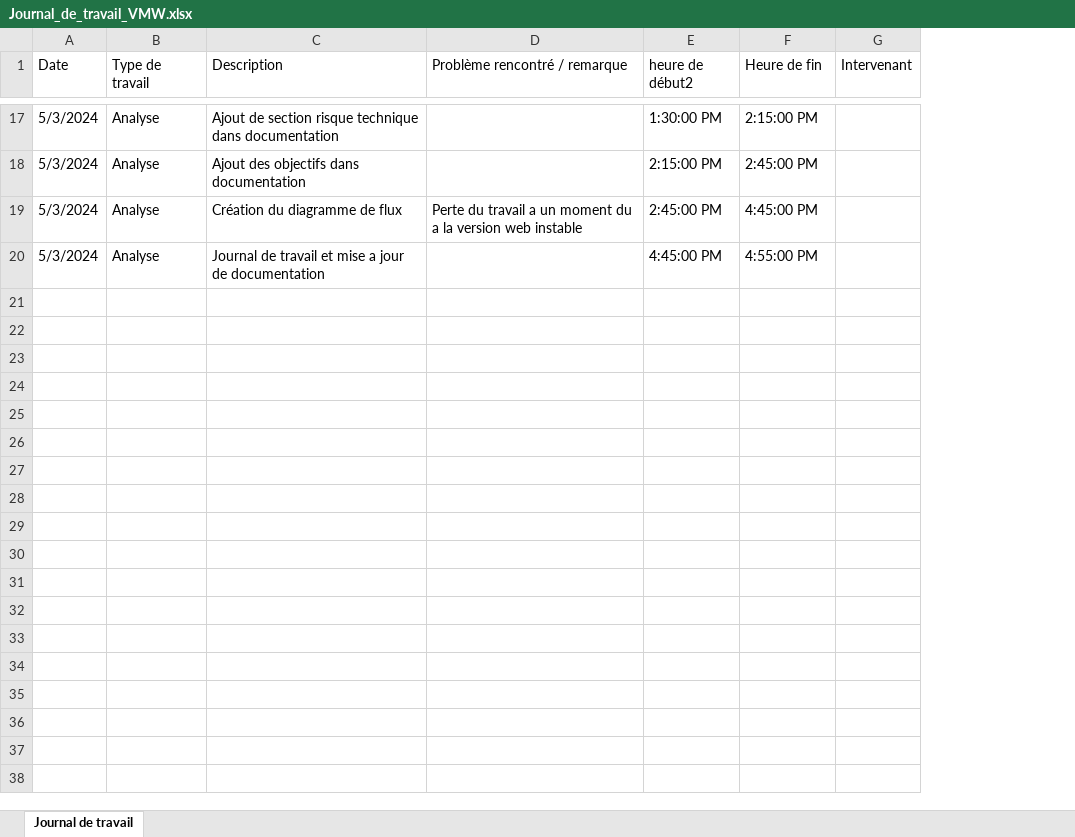
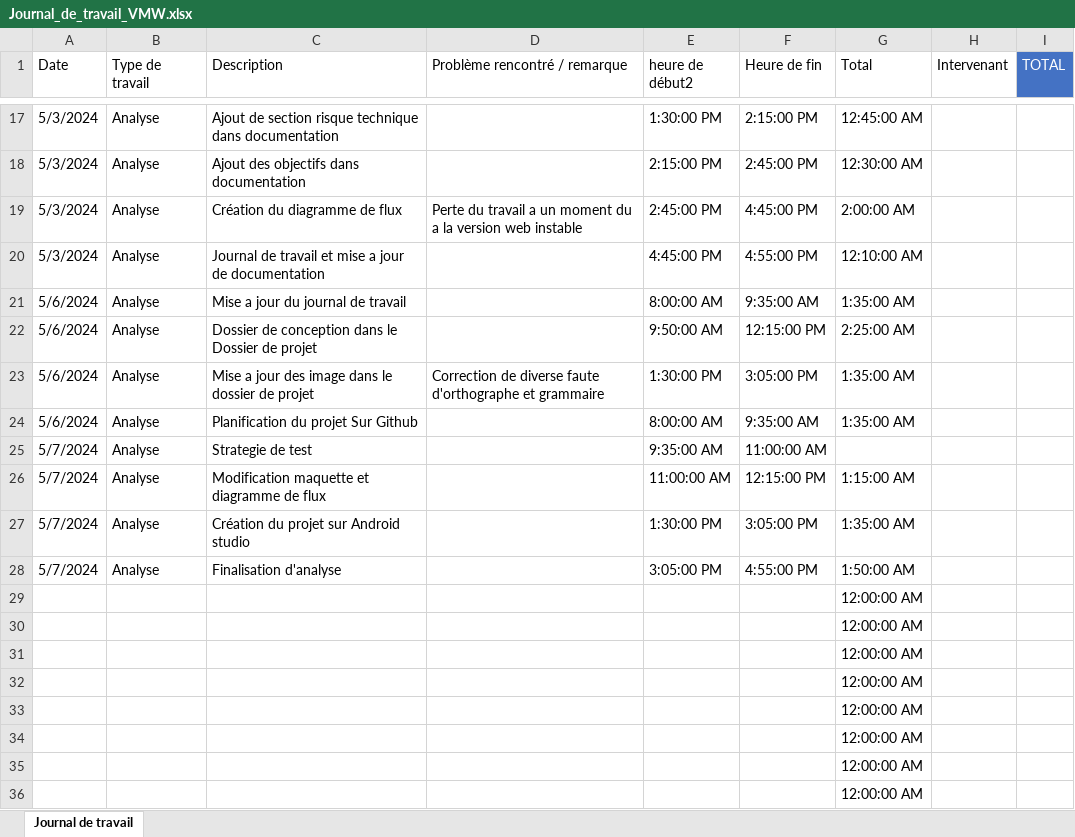
Before and after one commit to Bifmann/Oublie-pas, an Excel workbook: Documentation/Journal_de_travail_VMW.xlsx, sheet Journal de travail, drawn as a sheet; only a part is shown, gaps mark what is left out; values as stored, in another font and other column widths than the file's, no borders; table styles not drawn; the diff covers the shown part only; the diff names each change by its address in the sheet, - before the commit and + after, or states it on an @@ line.

Commit message:
Finalisation analyse, Création projet android studio

```diff
--- a/Documentation/Journal_de_travail_VMW.xlsx (sheet Journal de travail)
+++ b/Documentation/Journal_de_travail_VMW.xlsx (sheet Journal de travail)
+column G (Total), rows 17-20: 12:45:00 AM | 12:30:00 AM | 2:00:00 AM | 12:10:00 AM
+column I (TOTAL), empty
+row 21: 5/6/2024 | Analyse | Mise a jour du journal de travail |  | 8:00:00 AM | 9:35:00 AM | 1:35:00 AM
+row 22: 5/6/2024 | Analyse | Dossier de conception dans le Dossier de projet |  | 9:50:00 AM | 12:15:00 PM | 2:25:00 AM
+row 23: 5/6/2024 | Analyse | Mise a jour des image dans le dossier de projet | Correction de diverse faute d'orthographe et grammaire | 1:30:00 PM | 3:05:00 PM | 1:35:00 AM
+row 24: 5/6/2024 | Analyse | Planification du projet Sur Github |  | 8:00:00 AM | 9:35:00 AM | 1:35:00 AM
+row 25: 5/7/2024 | Analyse | Strategie de test |  | 9:35:00 AM | 11:00:00 AM
+row 26: 5/7/2024 | Analyse | Modification maquette et diagramme de flux |  | 11:00:00 AM | 12:15:00 PM | 1:15:00 AM
+row 27: 5/7/2024 | Analyse | Création du projet sur Android studio |  | 1:30:00 PM | 3:05:00 PM | 1:35:00 AM
+row 28: 5/7/2024 | Analyse | Finalisation d'analyse |  | 3:05:00 PM | 4:55:00 PM | 1:50:00 AM
+row 29:  |  |  |  |  |  | 12:00:00 AM
+row 30:  |  |  |  |  |  | 12:00:00 AM
+row 31:  |  |  |  |  |  | 12:00:00 AM
+row 32:  |  |  |  |  |  | 12:00:00 AM
+row 33:  |  |  |  |  |  | 12:00:00 AM
+row 34:  |  |  |  |  |  | 12:00:00 AM
+row 35:  |  |  |  |  |  | 12:00:00 AM
+row 36:  |  |  |  |  |  | 12:00:00 AM
```
Also changed, not shown: 5 edited cells elsewhere in this sheet, 48 other files.
